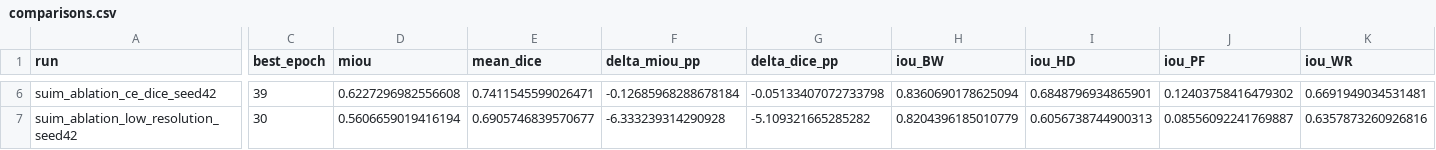
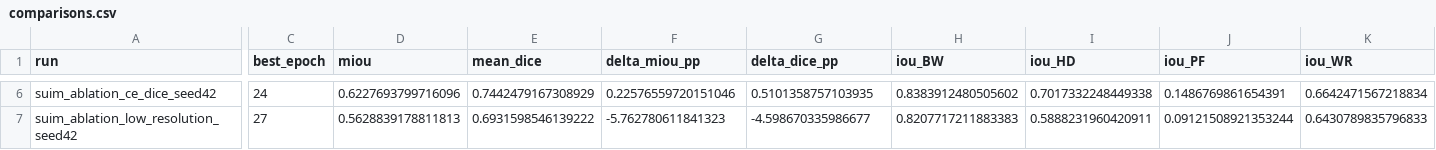
Before and after one commit to vietanh1802/CO3133-Deep-Learning-261-Placeholder, a CSV file: results/a2/ablation/comparisons.csv, drawn as a sheet; only a part is shown, gaps mark what is left out; the diff covers the shown part only; the diff names each change by its address in the sheet, - before the commit and + after, or states it on an @@ line.

Commit message:
feat: score selected A2 checkpoints once on test and rebuild results from the second run
- test_segmentation.py scores a checkpoint on the official test split only with
  --final-test, checks it is the epoch selected on validation, refuses to
  overwrite an earlier test summary and records the checkpoint hash.
- comparisons.csv now comes from the second training run, whose checkpoints and
  records are complete; the first run is kept as comparisons_first_run.csv to
  measure run-to-run variation.
- write_comparisons compares only the git commit, since runs after the first see
  the untracked results of earlier runs as a dirty tree.
- Report generators add test tables, macros and the preprocessing figure.

```diff
--- a/results/a2/ablation/comparisons.csv
+++ b/results/a2/ablation/comparisons.csv
-C6 (best_epoch): 39
+C6 (best_epoch): 24
-D6 (miou): 0.6227296982556608
+D6 (miou): 0.6227693799716096
-E6 (mean_dice): 0.7411545599026471
+E6 (mean_dice): 0.7442479167308929
-F6 (delta_miou_pp): -0.12685968288678184
+F6 (delta_miou_pp): 0.22576559720151046
-G6 (delta_dice_pp): -0.05133407072733798
+G6 (delta_dice_pp): 0.5101358757103935
-H6 (iou_BW): 0.8360690178625094
+H6 (iou_BW): 0.8383912480505602
-I6 (iou_HD): 0.6848796934865901
+I6 (iou_HD): 0.7017332248449338
-J6 (iou_PF): 0.12403758416479302
+J6 (iou_PF): 0.1486769861654391
-K6 (iou_WR): 0.6691949034531481
+K6 (iou_WR): 0.6642471567218834
-C7 (best_epoch): 30
+C7 (best_epoch): 27
-D7 (miou): 0.5606659019416194
+D7 (miou): 0.5628839178811813
-E7 (mean_dice): 0.6905746839570677
+E7 (mean_dice): 0.6931598546139222
-F7 (delta_miou_pp): -6.333239314290928
+F7 (delta_miou_pp): -5.762780611841323
-G7 (delta_dice_pp): -5.109321665285282
+G7 (delta_dice_pp): -4.598670335986677
-H7 (iou_BW): 0.8204396185010779
+H7 (iou_BW): 0.8207717211883383
-I7 (iou_HD): 0.6056738744900313
+I7 (iou_HD): 0.5888231960420911
-J7 (iou_PF): 0.08556092241769887
+J7 (iou_PF): 0.09121508921353244
-K7 (iou_WR): 0.6357873260926816
+K7 (iou_WR): 0.6430789835796833
```
Also changed, not shown: 75 edited cells elsewhere in this file, 17 other files.
